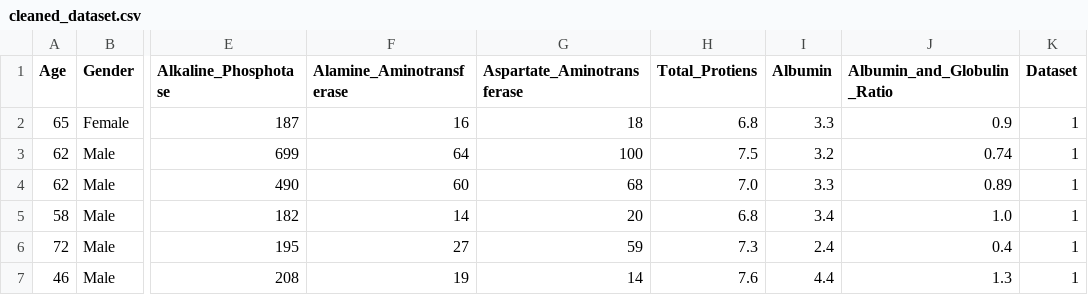
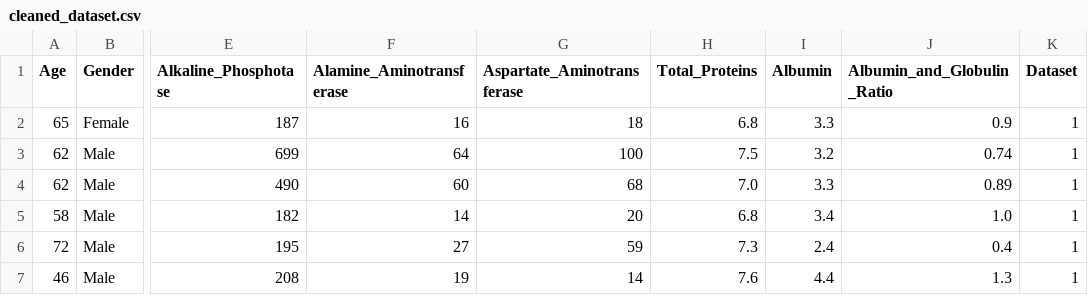
Before and after one commit to TheFreeloader/Liver-Health-Checker, a CSV file: Backend/Dashboard/Model/cleaned_dataset.csv, drawn as a sheet; only a part is shown, gaps mark what is left out; the diff names each change by its address in the sheet, - before the commit and + after, or states it on an @@ line.

Commit message:
Fix typos in dataset column names and update model input references for consistency

```diff
--- a/Backend/Dashboard/Model/cleaned_dataset.csv
+++ b/Backend/Dashboard/Model/cleaned_dataset.csv
-H1: Total_Protiens
+H1: Total_Proteins
```
Also changed, not shown: 5 other files.
